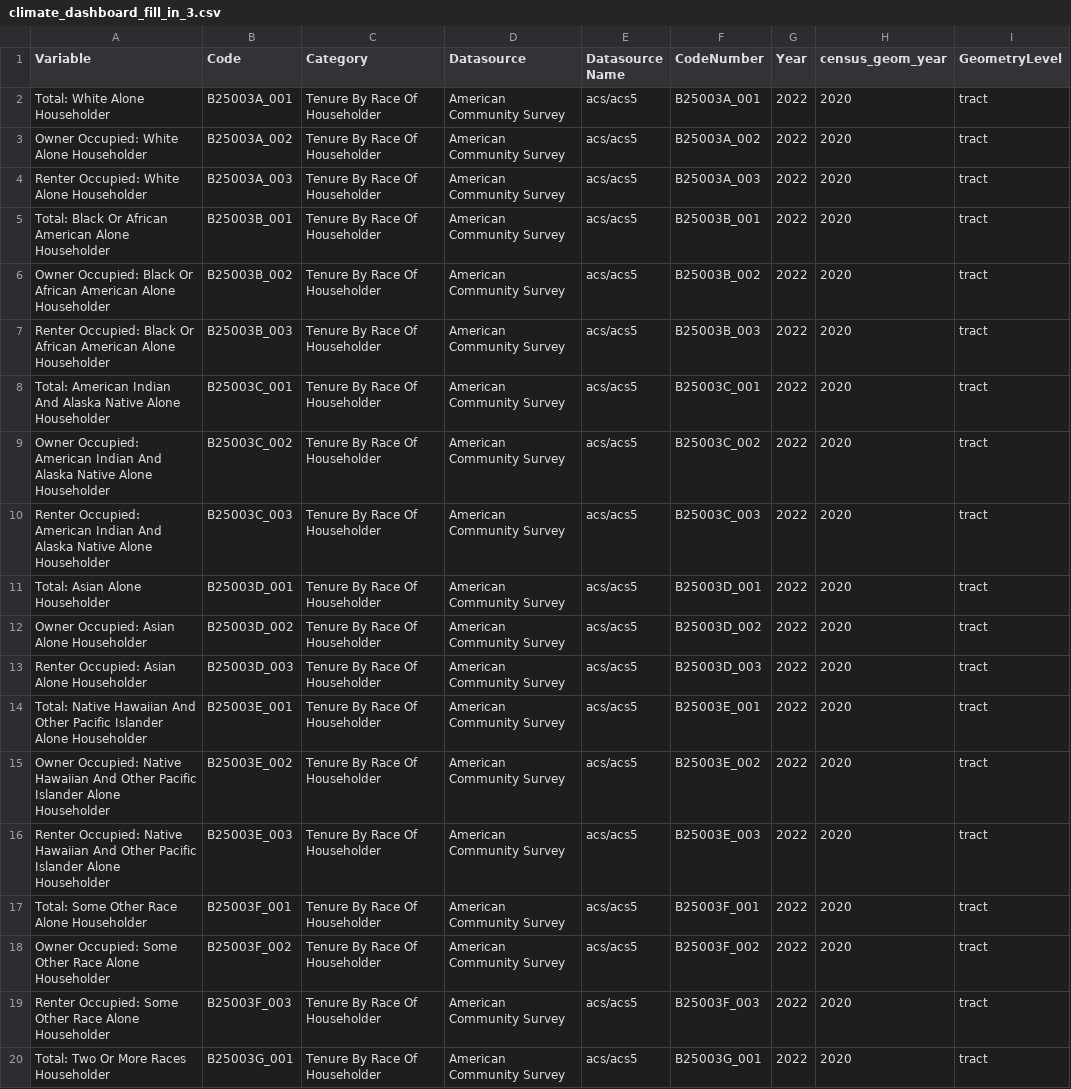
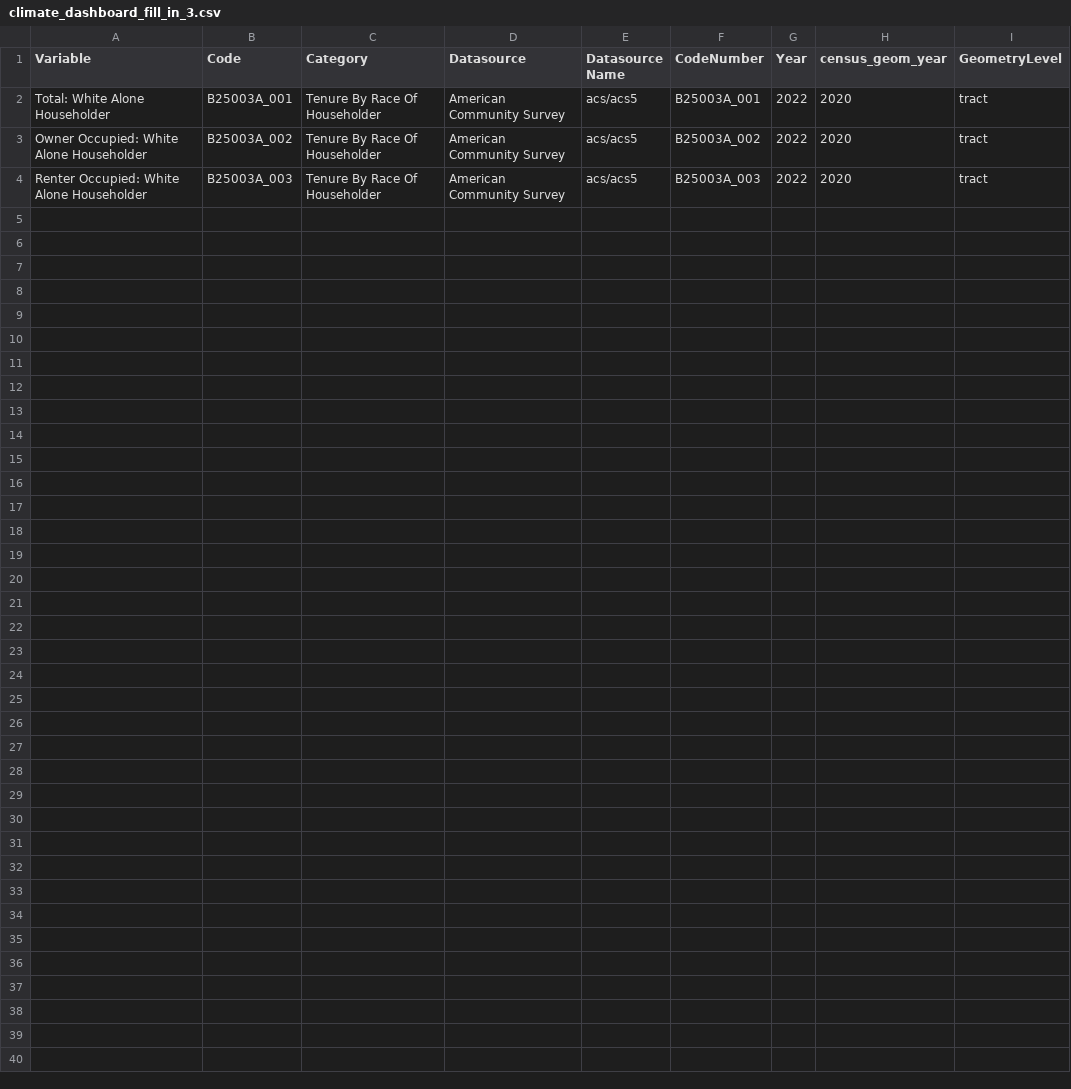
Before and after one commit to trpa-agency/Demographics, a CSV file: Census_Variable_Lists/climate_dashboard_fill_in_3.csv, drawn as a sheet.

Commit message:
split up variable list

```diff
--- a/Census_Variable_Lists/climate_dashboard_fill_in_3.csv
+++ b/Census_Variable_Lists/climate_dashboard_fill_in_3.csv
@@ -4,17 +4 @@ Owner Occupied: White Alone Householder,B25003A_002,Tenure By Race Of Householde
 Renter Occupied: White Alone Householder,B25003A_003,Tenure By Race Of Householder,American Community Survey,acs/acs5,B25003A_003,2022,2020,tract
-Total: Black Or African American Alone Householder,B25003B_001,Tenure By Race Of Householder,American Community Survey,acs/acs5,B25003B_001,2022,2020,tract
-Owner Occupied: Black Or African American Alone Householder,B25003B_002,Tenure By Race Of Householder,American Community Survey,acs/acs5,B25003B_002,2022,2020,tract
-Renter Occupied: Black Or African American Alone Householder,B25003B_003,Tenure By Race Of Householder,American Community Survey,acs/acs5,B25003B_003,2022,2020,tract
-Total: American Indian And Alaska Native Alone Householder,B25003C_001,Tenure By Race Of Householder,American Community Survey,acs/acs5,B25003C_001,2022,2020,tract
-Owner Occupied: American Indian And Alaska Native Alone Householder,B25003C_002,Tenure By Race Of Householder,American Community Survey,acs/acs5,B25003C_002,2022,2020,tract
-Renter Occupied: American Indian And Alaska Native Alone Householder,B25003C_003,Tenure By Race Of Householder,American Community Survey,acs/acs5,B25003C_003,2022,2020,tract
-Total: Asian Alone Householder,B25003D_001,Tenure By Race Of Householder,American Community Survey,acs/acs5,B25003D_001,2022,2020,tract
-Owner Occupied: Asian Alone Householder,B25003D_002,Tenure By Race Of Householder,American Community Survey,acs/acs5,B25003D_002,2022,2020,tract
-Renter Occupied: Asian Alone Householder,B25003D_003,Tenure By Race Of Householder,American Community Survey,acs/acs5,B25003D_003,2022,2020,tract
-Total: Native Hawaiian And Other Pacific Islander Alone Householder,B25003E_001,Tenure By Race Of Householder,American Community Survey,acs/acs5,B25003E_001,2022,2020,tract
-Owner Occupied: Native Hawaiian And Other Pacific Islander Alone Householder,B25003E_002,Tenure By Race Of Householder,American Community Survey,acs/acs5,B25003E_002,2022,2020,tract
-Renter Occupied: Native Hawaiian And Other Pacific Islander Alone Householder,B25003E_003,Tenure By Race Of Householder,American Community Survey,acs/acs5,B25003E_003,2022,2020,tract
-Total: Some Other Race Alone Householder,B25003F_001,Tenure By Race Of Householder,American Community Survey,acs/acs5,B25003F_001,2022,2020,tract
-Owner Occupied: Some Other Race Alone Householder,B25003F_002,Tenure By Race Of Householder,American Community Survey,acs/acs5,B25003F_002,2022,2020,tract
-Renter Occupied: Some Other Race Alone Householder,B25003F_003,Tenure By Race Of Householder,American Community Survey,acs/acs5,B25003F_003,2022,2020,tract
-Total: Two Or More Races Householder,B25003G_001,Tenure By Race Of Householder,American Community Survey,acs/acs5,B25003G_001,2022,2020,tract
```
Also changed, not shown: 6 other files.
